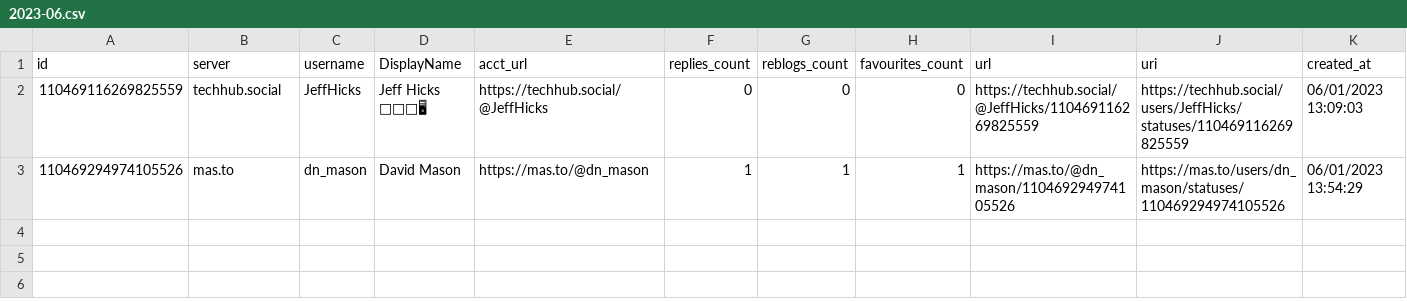
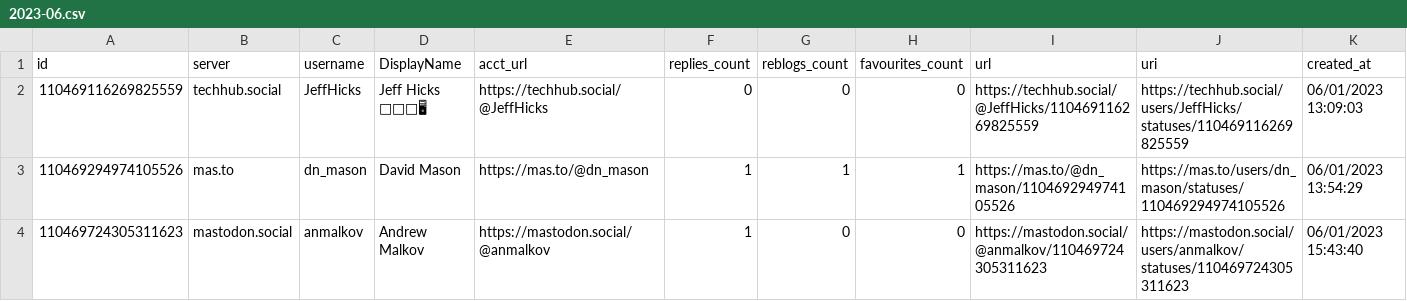
Before and after one commit to mdowst/PowerShell-Mastodon-Report, a CSV file: Data/2023-06.csv, drawn as a sheet.

Commit message:
Mastodon Report Run 2023-06-01T16:31:15

```diff
--- a/Data/2023-06.csv
+++ b/Data/2023-06.csv
@@ -3 +3,2 @@
 "110469294974105526","mas.to","dn_mason","David Mason","https://mas.to/@dn_mason","1","1","1","https://mas.to/@dn_mason/110469294974105526","https://mas.to/users/dn_mason/statuses/110469294974105526","06/01/2023 13:54:29"
+"110469724305311623","mastodon.social","anmalkov","Andrew Malkov","https://mastodon.social/@anmalkov","1","0","0","https://mastodon.social/@anmalkov/110469724305311623","https://mastodon.social/users/anmalkov/statuses/110469724305311623","06/01/2023 15:43:40"
```
Also changed, not shown: 5 other files.
